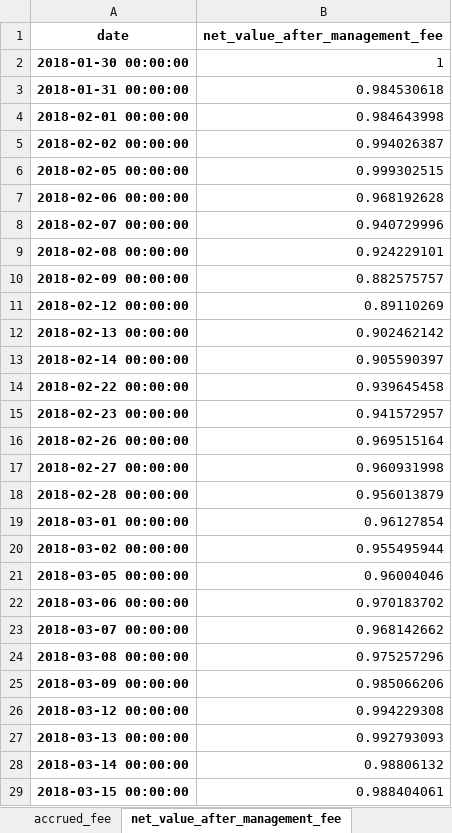
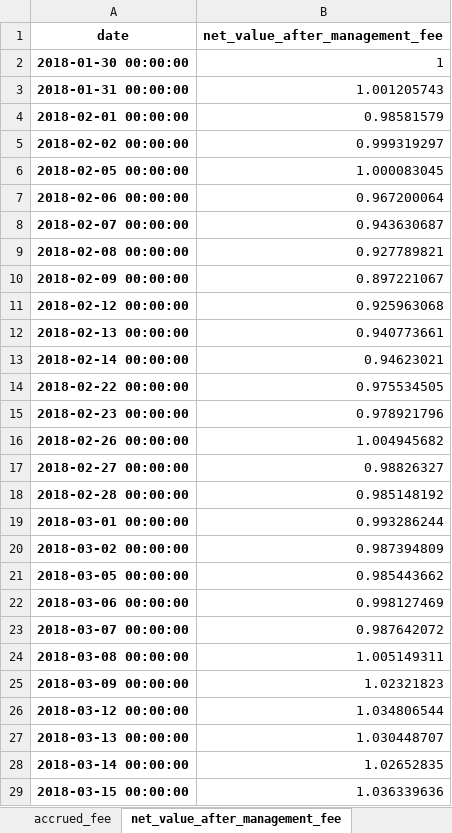
Before and after one commit to holiss4/Quantitative-Investment-Based-on-Transformer, an Excel workbook: backtest/FactorVAE/eval/result.xlsx, sheet net_value_after_management_fee, drawn as a sheet; only a part is shown; values as stored, in another font and other column widths than the file's, no borders; the diff covers the shown part only; the diff names each change by its address in the sheet, - before the commit and + after, or states it on an @@ line.

```diff
--- a/backtest/FactorVAE/eval/result.xlsx (sheet net_value_after_management_fee)
+++ b/backtest/FactorVAE/eval/result.xlsx (sheet net_value_after_management_fee)
-B3 (net_value_after_management_fee): 0.984530618
+B3 (net_value_after_management_fee): 1.001205743
-B4 (net_value_after_management_fee): 0.984643998
+B4 (net_value_after_management_fee): 0.98581579
-B5 (net_value_after_management_fee): 0.994026387
+B5 (net_value_after_management_fee): 0.999319297
-B6 (net_value_after_management_fee): 0.999302515
+B6 (net_value_after_management_fee): 1.000083045
-B7 (net_value_after_management_fee): 0.968192628
+B7 (net_value_after_management_fee): 0.967200064
-B8 (net_value_after_management_fee): 0.940729996
+B8 (net_value_after_management_fee): 0.943630687
-B9 (net_value_after_management_fee): 0.924229101
+B9 (net_value_after_management_fee): 0.927789821
-B10 (net_value_after_management_fee): 0.882575757
+B10 (net_value_after_management_fee): 0.897221067
-B11 (net_value_after_management_fee): 0.89110269
+B11 (net_value_after_management_fee): 0.925963068
-B12 (net_value_after_management_fee): 0.902462142
+B12 (net_value_after_management_fee): 0.940773661
-B13 (net_value_after_management_fee): 0.905590397
+B13 (net_value_after_management_fee): 0.94623021
-B14 (net_value_after_management_fee): 0.939645458
+B14 (net_value_after_management_fee): 0.975534505
-B15 (net_value_after_management_fee): 0.941572957
+B15 (net_value_after_management_fee): 0.978921796
-B16 (net_value_after_management_fee): 0.969515164
+B16 (net_value_after_management_fee): 1.004945682
-B17 (net_value_after_management_fee): 0.960931998
+B17 (net_value_after_management_fee): 0.98826327
-B18 (net_value_after_management_fee): 0.956013879
+B18 (net_value_after_management_fee): 0.985148192
-B19 (net_value_after_management_fee): 0.96127854
+B19 (net_value_after_management_fee): 0.993286244
-B20 (net_value_after_management_fee): 0.955495944
+B20 (net_value_after_management_fee): 0.987394809
-B21 (net_value_after_management_fee): 0.96004046
+B21 (net_value_after_management_fee): 0.985443662
-B22 (net_value_after_management_fee): 0.970183702
+B22 (net_value_after_management_fee): 0.998127469
-B23 (net_value_after_management_fee): 0.968142662
+B23 (net_value_after_management_fee): 0.987642072
-B24 (net_value_after_management_fee): 0.975257296
+B24 (net_value_after_management_fee): 1.005149311
-B25 (net_value_after_management_fee): 0.985066206
+B25 (net_value_after_management_fee): 1.02321823
-B26 (net_value_after_management_fee): 0.994229308
+B26 (net_value_after_management_fee): 1.034806544
-B27 (net_value_after_management_fee): 0.992793093
+B27 (net_value_after_management_fee): 1.030448707
-B28 (net_value_after_management_fee): 0.98806132
+B28 (net_value_after_management_fee): 1.02652835
-B29 (net_value_after_management_fee): 0.988404061
+B29 (net_value_after_management_fee): 1.036339636
```
Also changed, not shown: 437 edited cells elsewhere in this sheet, sheet share_hold, sheet real_position, sheet net_value, sheet return_rate, backtest/Transformer/eval/result.xlsx, 11 other files.
